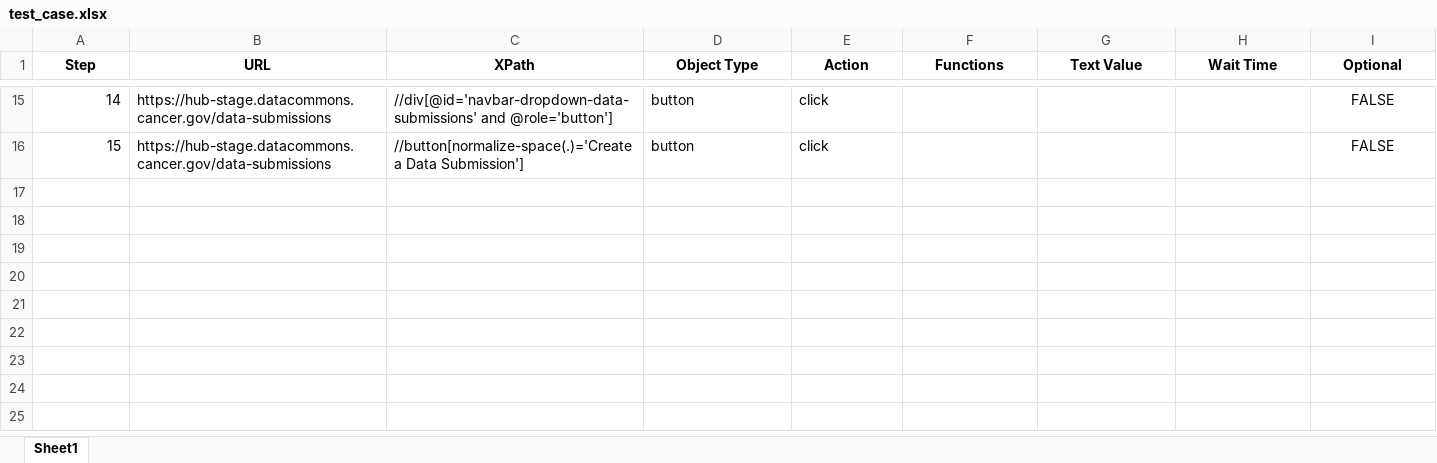
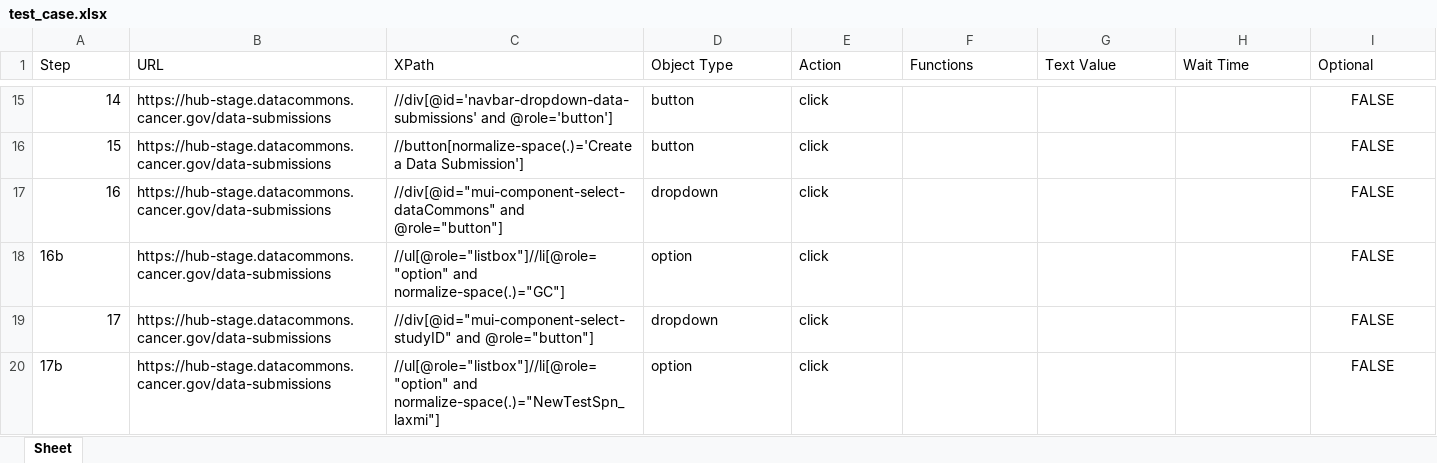
Before and after one commit to laxmilolla/DATAHUB_AI_Agent, an Excel workbook: test_case.xlsx, sheet Sheet, drawn as a sheet; only a part is shown, gaps mark what is left out; values as stored, in another font and other column widths than the file's, no borders; the diff names each change by its address in the sheet, - before the commit and + after, or states it on an @@ line.

Commit message:
Restore test_case.xlsx to 19 steps version
- Restored from BACKUP/root_files/test_case.xlsx
- Includes steps 16-19 (modal dropdown selections)
- Steps 16-17: Data Commons dropdown and GC selection
- Steps 18-19: Study ID dropdown and option selection

```diff
--- a/test_case.xlsx (sheet Sheet)
+++ b/test_case.xlsx (sheet Sheet)
-sheet tab: Sheet1
+sheet tab: Sheet
@@ A1:I1 bold: on → off, alignment: center → left @@
+row 17: 16 | https://hub-stage.datacommons.cancer.gov/data-submissions | //div[@id="mui-component-select-dataCommons" and @role="button"] | dropdown | click |  |  |  | FALSE
+row 18: 16b | https://hub-stage.datacommons.cancer.gov/data-submissions | //ul[@role="listbox"]//li[@role="option" and normalize-space(.)="GC"] | option | click |  |  |  | FALSE
+row 19: 17 | https://hub-stage.datacommons.cancer.gov/data-submissions | //div[@id="mui-component-select-studyID" and @role="button"] | dropdown | click |  |  |  | FALSE
+row 20: 17b | https://hub-stage.datacommons.cancer.gov/data-submissions | //ul[@role="listbox"]//li[@role="option" and normalize-space(.)="NewTestSpn_laxmi"] | option | click |  |  |  | FALSE
```
